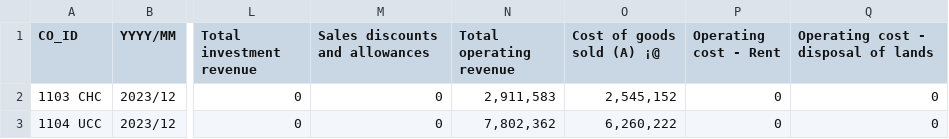
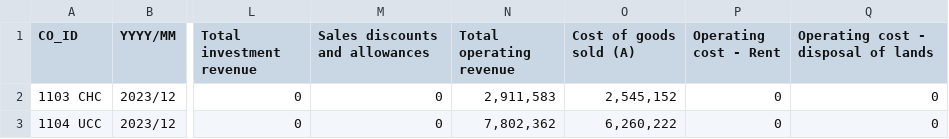
Before and after one commit to ted-liang-1/fin_data, a CSV file: income statement.csv, drawn as a sheet; only a part is shown, gaps mark what is left out; the diff names each change by its address in the sheet, - before the commit and + after, or states it on an @@ line.

Commit message:
Add files via upload

```diff
--- a/income statement.csv
+++ b/income statement.csv
-O1: Cost of goods sold (A) ¡@
+O1: Cost of goods sold (A)
```
